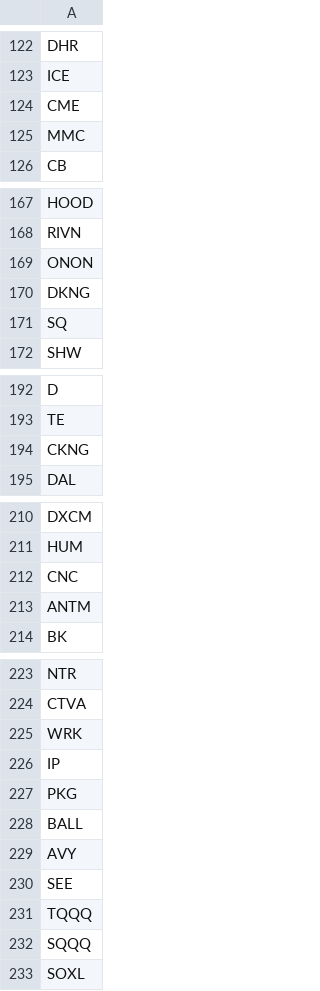
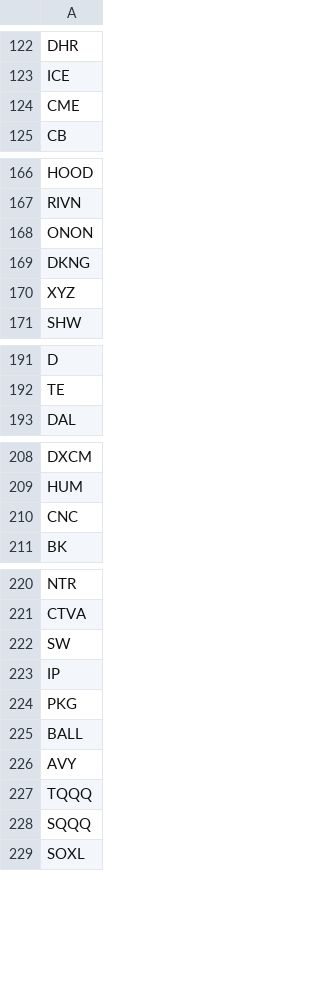
Before and after one commit to kimyounil1/trading-bot, a CSV file: config/universe_master.csv, drawn as a sheet; only a part is shown, gaps mark what is left out.

```diff
--- a/config/universe_master.csv
+++ b/config/universe_master.csv
@@ -124,3 +124,2 @@ ICE
 CME
-MMC
 CB
@@ -170,3 +169,3 @@ ONON
 DKNG
-SQ
+XYZ
 SHW
@@ -193,3 +192,2 @@ D
 TE
-CKNG
 DAL
@@ -212,3 +210,2 @@ HUM
 CNC
-ANTM
 BK
@@ -224,3 +221,3 @@ NTR
 CTVA
-WRK
+SW
 IP
@@ -229,3 +226,2 @@ BALL
 AVY
-SEE
 TQQQ
```
Also changed, not shown: 2 other files.
